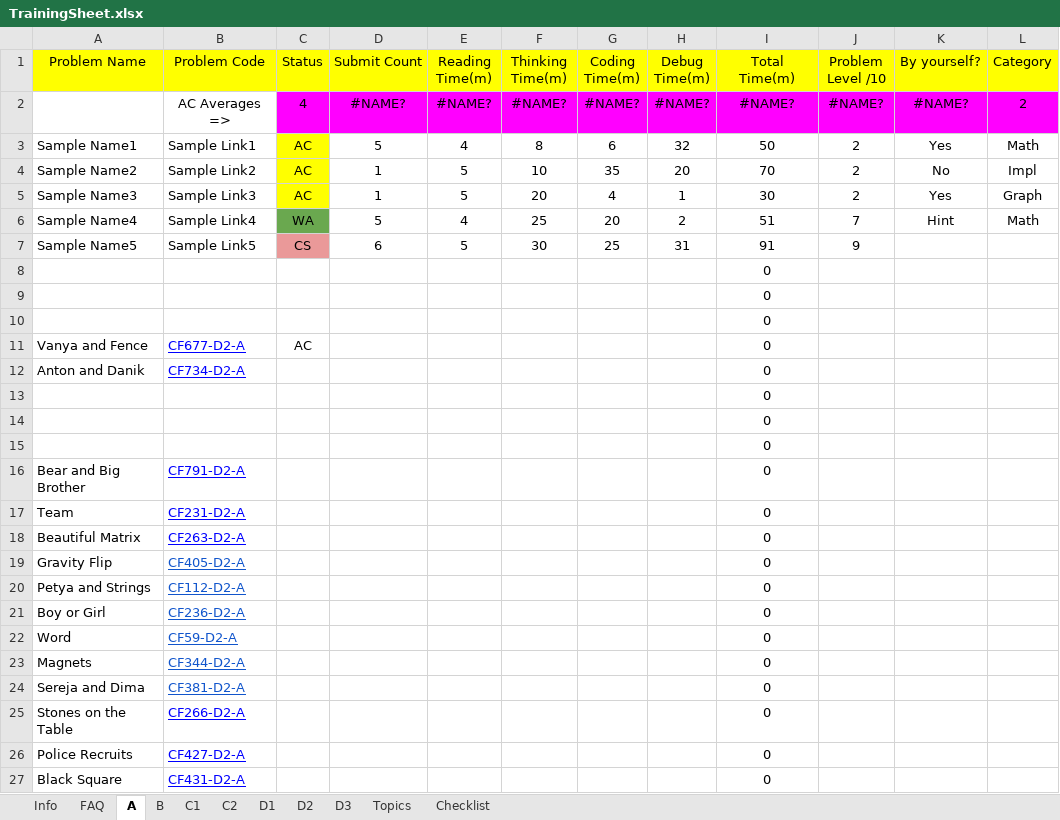
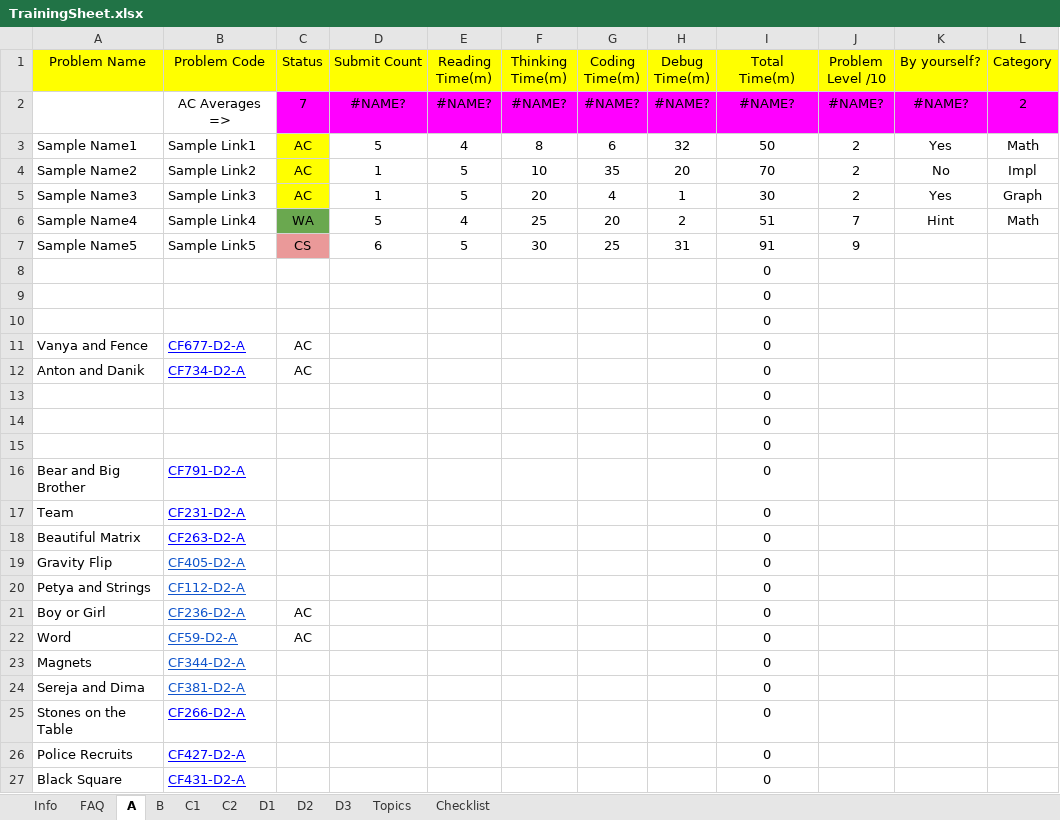
Before and after one commit to avijeetpandey/problem-solving, an Excel workbook: TrainingSheet.xlsx, sheet A, drawn as a sheet; only a part is shown; values as stored, in another font and other column widths than the file's, no borders; conditional formats not drawn; the diff names each change by its address in the sheet, - before the commit and + after, or states it on an @@ line.

Commit message:
codeforces sheet

```diff
--- a/TrainingSheet.xlsx (sheet A)
+++ b/TrainingSheet.xlsx (sheet A)
-C2 (Status): 4
+C2 (Status): 7
-C12 (Status): (empty)
+C12 (Status): AC
-C21:C22 (Status): (empty)
+C21:C22 (Status): AC
```
Also changed, not shown: 2 other files.
